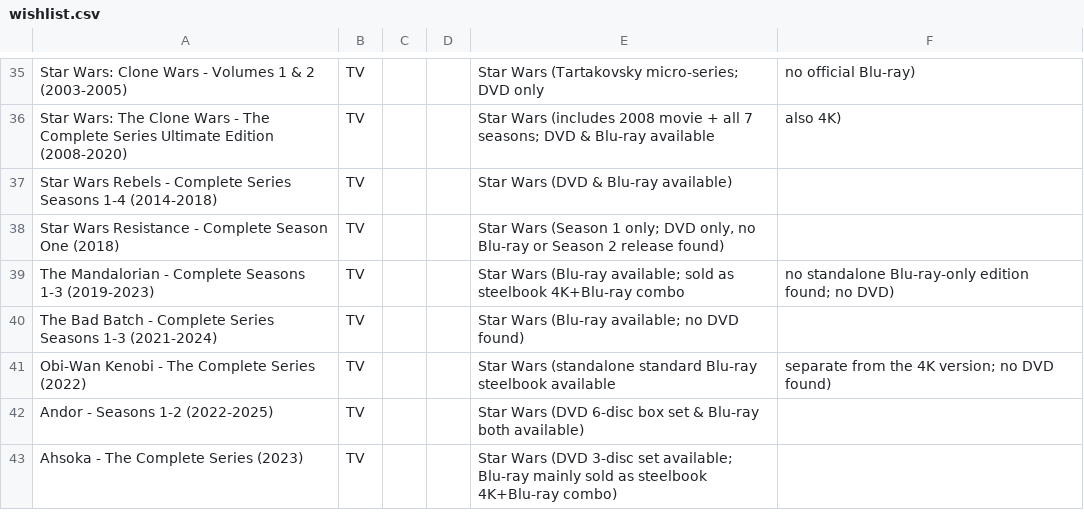
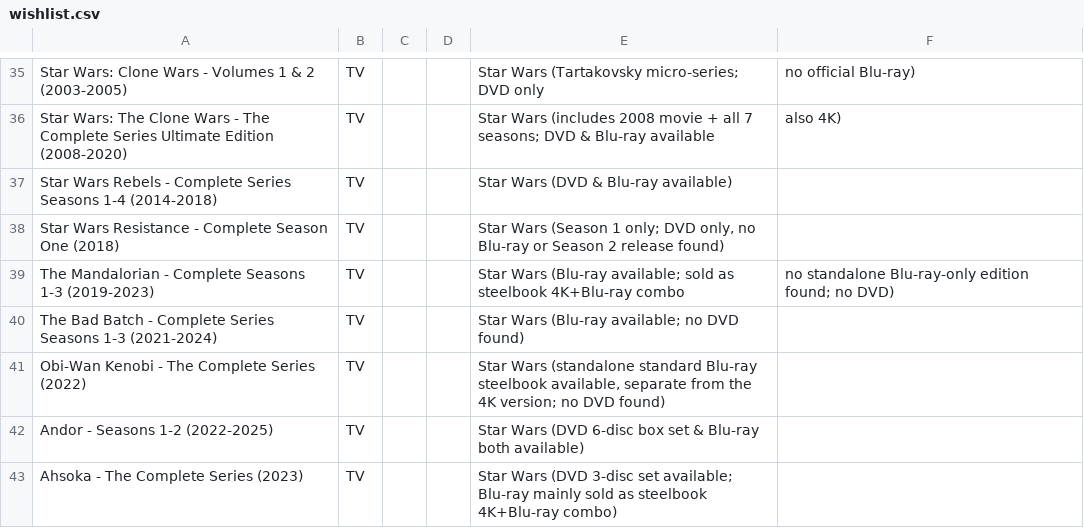
Before and after one commit to jacobdensford/playlist, a CSV file: data/wishlist.csv, drawn as a sheet; only a part is shown, gaps mark what is left out.

Commit message:
Update wishlist.csv

```diff
--- a/data/wishlist.csv
+++ b/data/wishlist.csv
@@ -40,3 +40,3 @@ The Mandalorian - Complete Seasons 1-3 (2019-2023),TV,,,Star Wars (Blu-ray avail
 The Bad Batch - Complete Series Seasons 1-3 (2021-2024),TV,,,Star Wars (Blu-ray available; no DVD found)
-Obi-Wan Kenobi - The Complete Series (2022),TV,,,Star Wars (standalone standard Blu-ray steelbook available, separate from the 4K version; no DVD found)
+Obi-Wan Kenobi - The Complete Series (2022),TV,,,"Star Wars (standalone standard Blu-ray steelbook available, separate from the 4K version; no DVD found)"
 Andor - Seasons 1-2 (2022-2025),TV,,,Star Wars (DVD 6-disc box set & Blu-ray both available)
```
